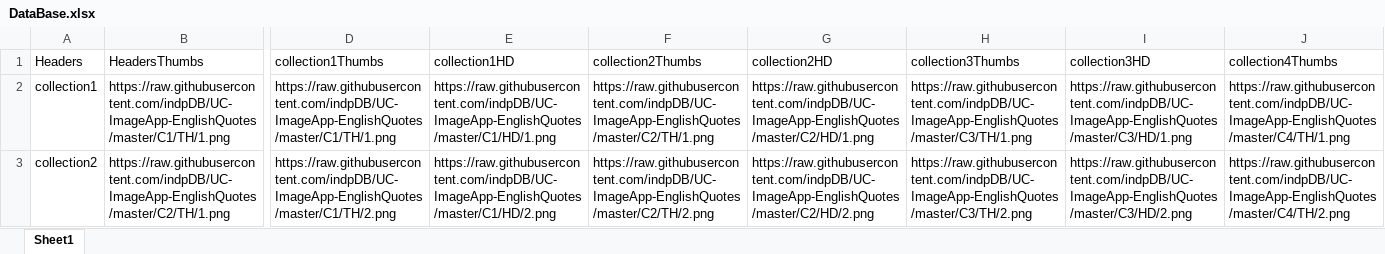
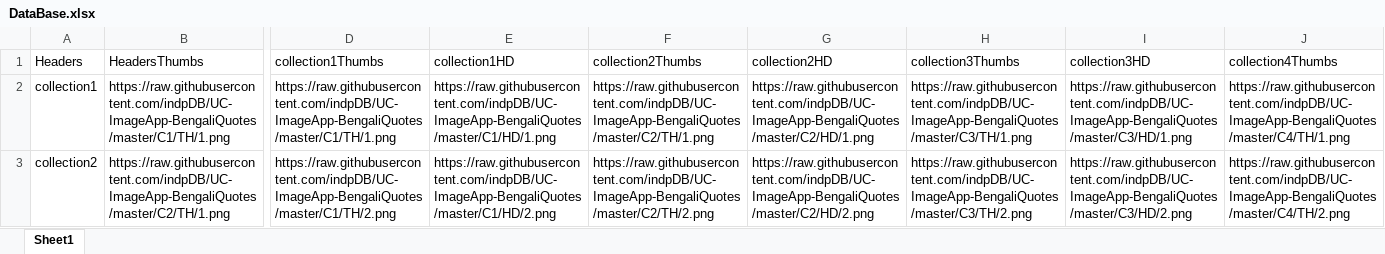
Before and after one commit to indpDB/UC-ImageApp-BengaliQuotes, an Excel workbook: DataBase.xlsx, sheet Sheet1, drawn as a sheet; only a part is shown, gaps mark what is left out; values as stored, in another font and other column widths than the file's, no borders; the diff covers the shown part only; the diff names each change by its address in the sheet, - before the commit and + after, or states it on an @@ line.

Commit message:
m
m

```diff
--- a/DataBase.xlsx (sheet Sheet1)
+++ b/DataBase.xlsx (sheet Sheet1)
-B2 (HeadersThumbs): https://raw.githubusercontent.com/indpDB/UC-ImageApp-EnglishQuotes/master/C1/TH/1.png
+B2 (HeadersThumbs): https://raw.githubusercontent.com/indpDB/UC-ImageApp-BengaliQuotes/master/C1/TH/1.png
-D2 (collection1Thumbs): https://raw.githubusercontent.com/indpDB/UC-ImageApp-EnglishQuotes/master/C1/TH/1.png
+D2 (collection1Thumbs): https://raw.githubusercontent.com/indpDB/UC-ImageApp-BengaliQuotes/master/C1/TH/1.png
-E2 (collection1HD): https://raw.githubusercontent.com/indpDB/UC-ImageApp-EnglishQuotes/master/C1/HD/1.png
+E2 (collection1HD): https://raw.githubusercontent.com/indpDB/UC-ImageApp-BengaliQuotes/master/C1/HD/1.png
-F2 (collection2Thumbs): https://raw.githubusercontent.com/indpDB/UC-ImageApp-EnglishQuotes/master/C2/TH/1.png
+F2 (collection2Thumbs): https://raw.githubusercontent.com/indpDB/UC-ImageApp-BengaliQuotes/master/C2/TH/1.png
-G2 (collection2HD): https://raw.githubusercontent.com/indpDB/UC-ImageApp-EnglishQuotes/master/C2/HD/1.png
+G2 (collection2HD): https://raw.githubusercontent.com/indpDB/UC-ImageApp-BengaliQuotes/master/C2/HD/1.png
-H2 (collection3Thumbs): https://raw.githubusercontent.com/indpDB/UC-ImageApp-EnglishQuotes/master/C3/TH/1.png
+H2 (collection3Thumbs): https://raw.githubusercontent.com/indpDB/UC-ImageApp-BengaliQuotes/master/C3/TH/1.png
-I2 (collection3HD): https://raw.githubusercontent.com/indpDB/UC-ImageApp-EnglishQuotes/master/C3/HD/1.png
+I2 (collection3HD): https://raw.githubusercontent.com/indpDB/UC-ImageApp-BengaliQuotes/master/C3/HD/1.png
-J2 (collection4Thumbs): https://raw.githubusercontent.com/indpDB/UC-ImageApp-EnglishQuotes/master/C4/TH/1.png
+J2 (collection4Thumbs): https://raw.githubusercontent.com/indpDB/UC-ImageApp-BengaliQuotes/master/C4/TH/1.png
-B3 (HeadersThumbs): https://raw.githubusercontent.com/indpDB/UC-ImageApp-EnglishQuotes/master/C2/TH/1.png
+B3 (HeadersThumbs): https://raw.githubusercontent.com/indpDB/UC-ImageApp-BengaliQuotes/master/C2/TH/1.png
-D3 (collection1Thumbs): https://raw.githubusercontent.com/indpDB/UC-ImageApp-EnglishQuotes/master/C1/TH/2.png
+D3 (collection1Thumbs): https://raw.githubusercontent.com/indpDB/UC-ImageApp-BengaliQuotes/master/C1/TH/2.png
-E3 (collection1HD): https://raw.githubusercontent.com/indpDB/UC-ImageApp-EnglishQuotes/master/C1/HD/2.png
+E3 (collection1HD): https://raw.githubusercontent.com/indpDB/UC-ImageApp-BengaliQuotes/master/C1/HD/2.png
-F3 (collection2Thumbs): https://raw.githubusercontent.com/indpDB/UC-ImageApp-EnglishQuotes/master/C2/TH/2.png
+F3 (collection2Thumbs): https://raw.githubusercontent.com/indpDB/UC-ImageApp-BengaliQuotes/master/C2/TH/2.png
-G3 (collection2HD): https://raw.githubusercontent.com/indpDB/UC-ImageApp-EnglishQuotes/master/C2/HD/2.png
+G3 (collection2HD): https://raw.githubusercontent.com/indpDB/UC-ImageApp-BengaliQuotes/master/C2/HD/2.png
-H3 (collection3Thumbs): https://raw.githubusercontent.com/indpDB/UC-ImageApp-EnglishQuotes/master/C3/TH/2.png
+H3 (collection3Thumbs): https://raw.githubusercontent.com/indpDB/UC-ImageApp-BengaliQuotes/master/C3/TH/2.png
-I3 (collection3HD): https://raw.githubusercontent.com/indpDB/UC-ImageApp-EnglishQuotes/master/C3/HD/2.png
+I3 (collection3HD): https://raw.githubusercontent.com/indpDB/UC-ImageApp-BengaliQuotes/master/C3/HD/2.png
-J3 (collection4Thumbs): https://raw.githubusercontent.com/indpDB/UC-ImageApp-EnglishQuotes/master/C4/TH/2.png
+J3 (collection4Thumbs): https://raw.githubusercontent.com/indpDB/UC-ImageApp-BengaliQuotes/master/C4/TH/2.png
```
Also changed, not shown: 35 removed rows and 294 edited cells elsewhere in this sheet.
